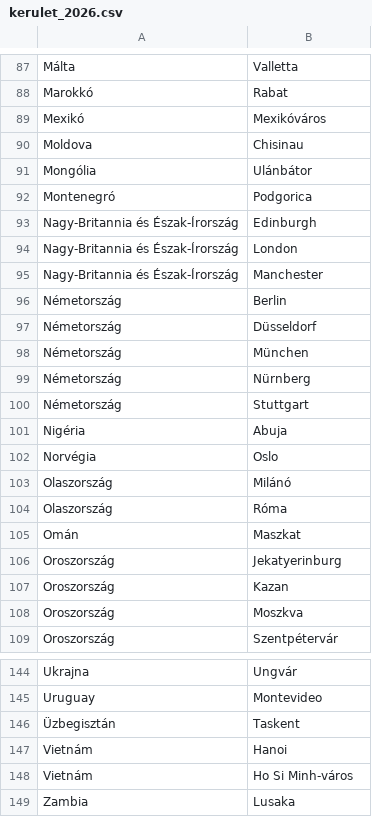
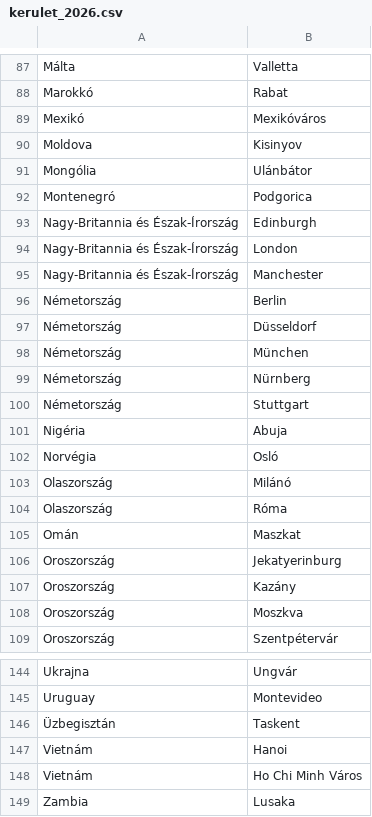
Before and after one commit to sztupy/honnanjottel, a CSV file: generate/adatsor/kerulet_2026.csv, drawn as a sheet; only a part is shown, gaps mark what is left out.

```diff
--- a/generate/adatsor/kerulet_2026.csv
+++ b/generate/adatsor/kerulet_2026.csv
@@ -89,3 +89,3 @@ Marokkó, Rabat
 Mexikó, Mexikóváros
-Moldova, Chisinau
+Moldova, Kisinyov
 Mongólia, Ulánbátor
@@ -101,3 +101,3 @@ Németország, Stuttgart
 Nigéria, Abuja
-Norvégia, Oslo
+Norvégia, Osló
 Olaszország, Milánó
@@ -106,3 +106,3 @@ Omán, Maszkat
 Oroszország, Jekatyerinburg
-Oroszország, Kazan
+Oroszország, Kazány
 Oroszország, Moszkva
@@ -147,3 +147,3 @@ Uruguay, Montevideo
 Vietnám, Hanoi
-Vietnám, Ho Si Minh-város
+Vietnám, Ho Chi Minh Város
 Zambia, Lusaka
```
Also changed, not shown: generate/adatsor/2022.csv, generate/adatsor/2026.csv, 8 other files.
